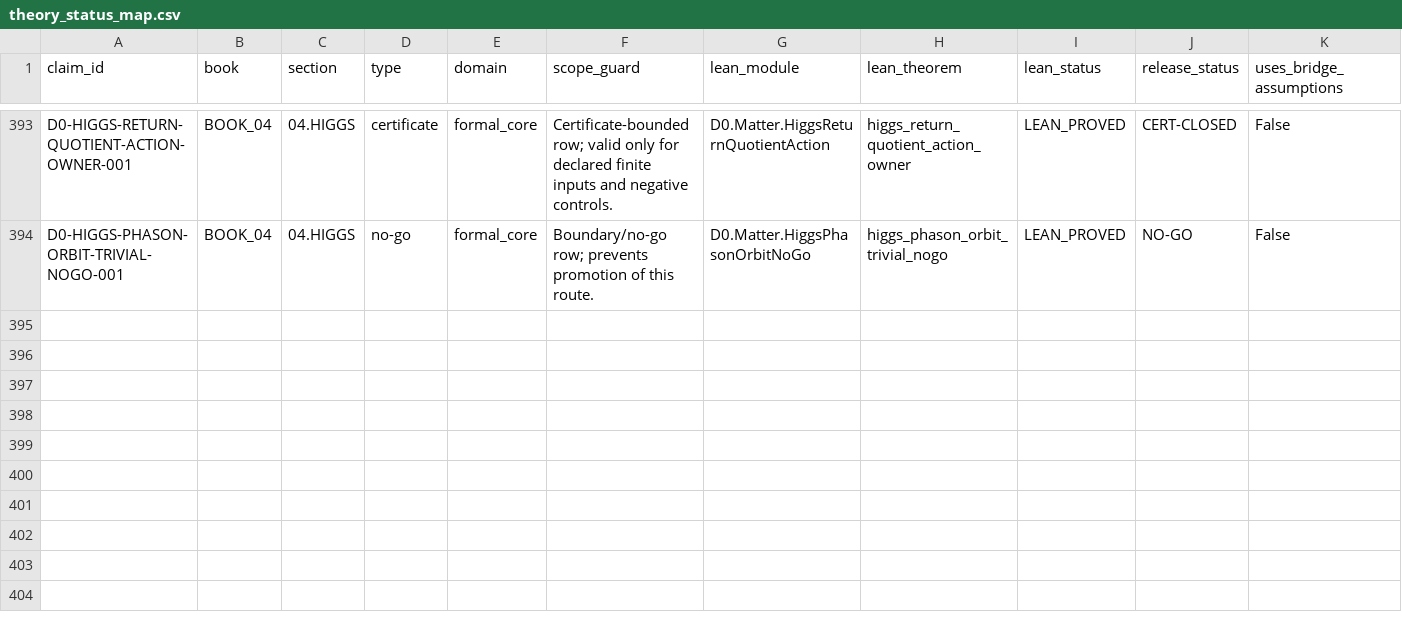
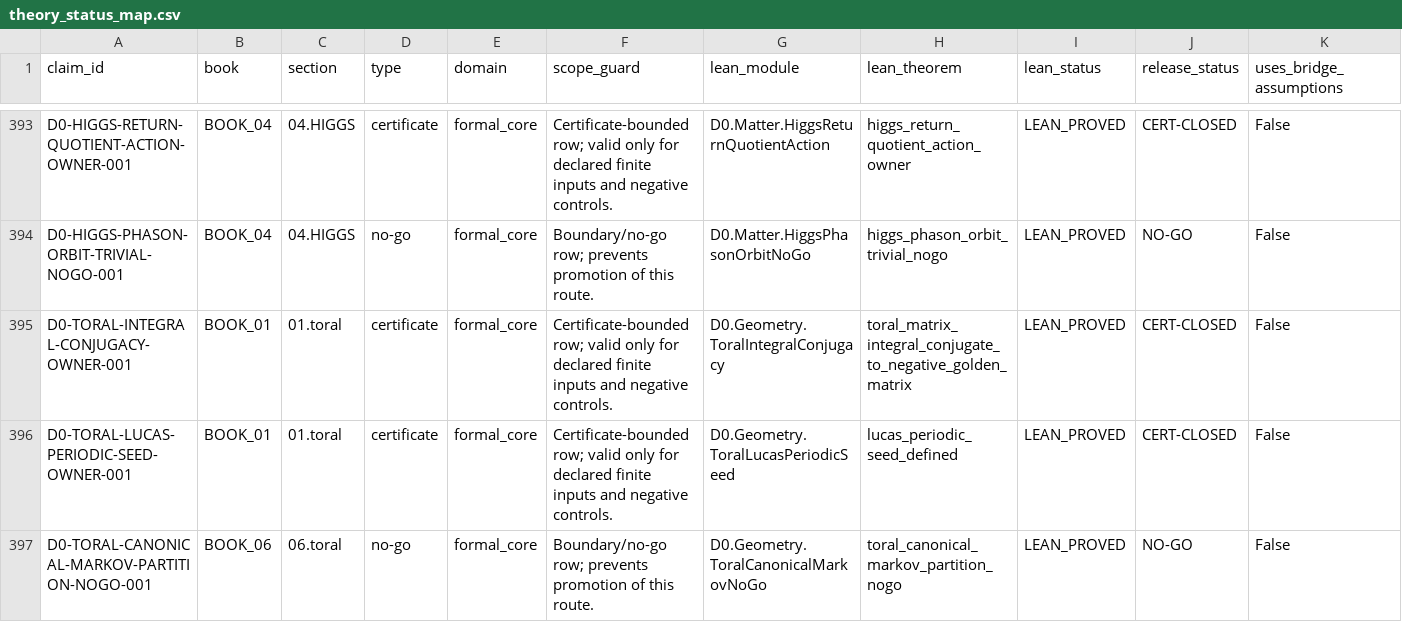
Before and after one commit to gvakhrushev/d0_15, a CSV file: 03_THEORY_MAP/theory_status_map.csv, drawn as a sheet; only a part is shown, gaps mark what is left out; rows hold the shown columns only; the diff names each change by its address in the sheet, - before the commit and + after, or states it on an @@ line.

```diff
--- a/03_THEORY_MAP/theory_status_map.csv
+++ b/03_THEORY_MAP/theory_status_map.csv
+row 395: D0-TORAL-INTEGRAL-CONJUGACY-OWNER-001 | BOOK_01 | 01.toral | certificate | formal_core | Certificate-bounded row; valid only for declared finite inputs and negative controls. | D0.Geometry.ToralIntegralConjugacy | toral_matrix_integral_conjugate_to_negative_golden_matrix | LEAN_PROVED | CERT-CLOSED | False
+row 396: D0-TORAL-LUCAS-PERIODIC-SEED-OWNER-001 | BOOK_01 | 01.toral | certificate | formal_core | Certificate-bounded row; valid only for declared finite inputs and negative controls. | D0.Geometry.ToralLucasPeriodicSeed | lucas_periodic_seed_defined | LEAN_PROVED | CERT-CLOSED | False
+row 397: D0-TORAL-CANONICAL-MARKOV-PARTITION-NOGO-001 | BOOK_06 | 06.toral | no-go | formal_core | Boundary/no-go row; prevents promotion of this route. | D0.Geometry.ToralCanonicalMarkovNoGo | toral_canonical_markov_partition_nogo | LEAN_PROVED | NO-GO | False
```
Also changed, not shown: 06_AUDIT/standard_language_audit.csv, 09_LEAN_FORMALIZATION/docs/CLAIM_TO_LEAN_MAP.csv, 28 other files.
